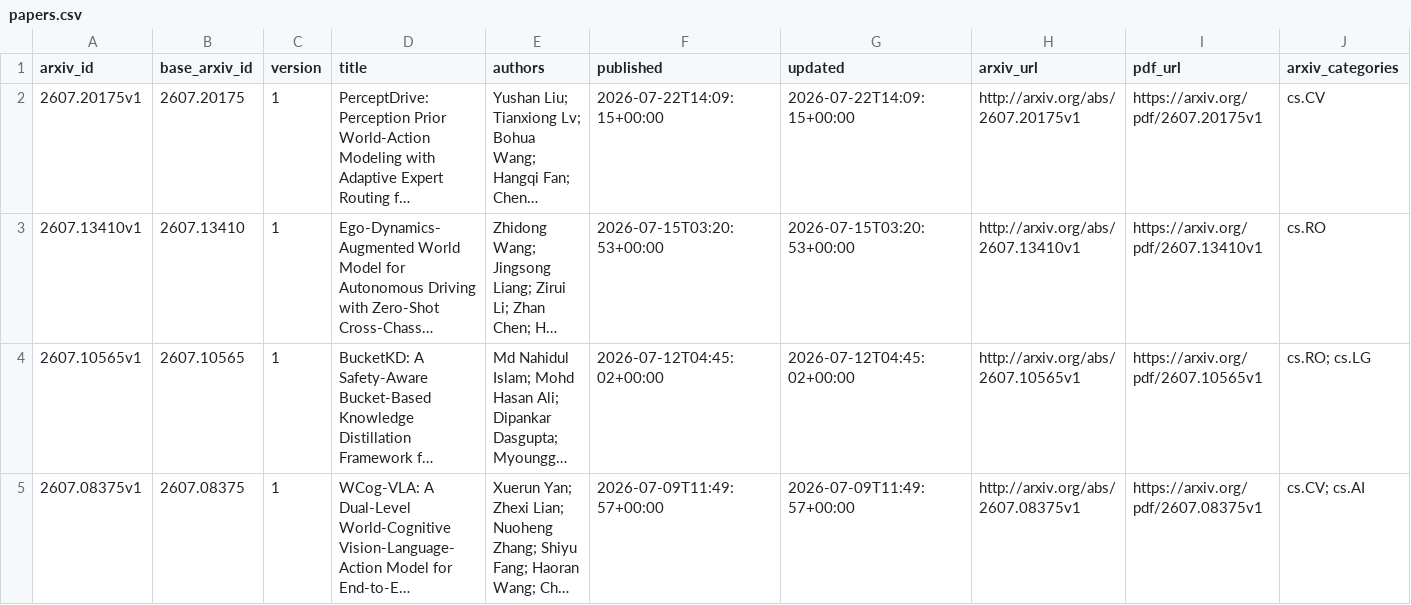
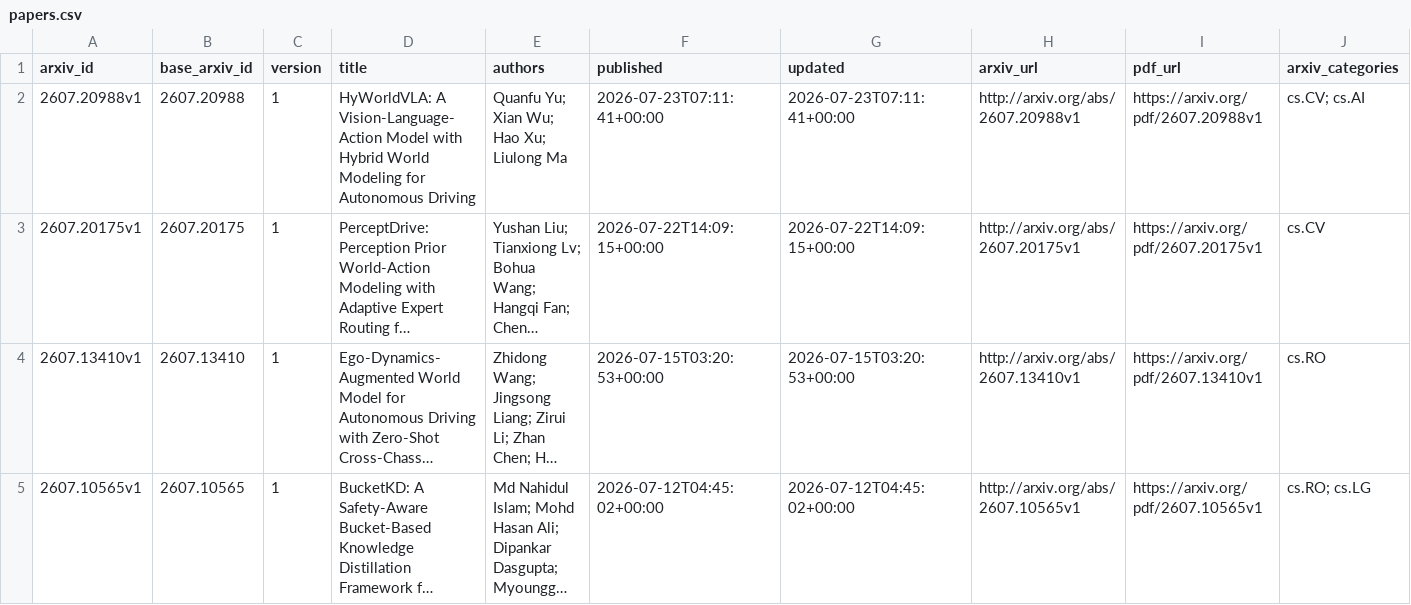
Before and after one commit to qiliang72/paper_summarize, a CSV file: data/papers.csv, drawn as a sheet; only a part is shown; the shorter side is filled out with more unchanged rows; long unchanged cells end in …; rows hold the shown columns only; the diff names each change by its address in the sheet, - before the commit and + after, or states it on an @@ line.

```diff
--- a/data/papers.csv
+++ b/data/papers.csv
+row 2: 2607.20988v1 | 2607.20988 | 1 | HyWorldVLA: A Vision-Language-Action Model with Hybrid World Modeling for Autonomous Driving | Quanfu Yu; Xian Wu; Hao Xu; Liulong Ma | 2026-07-23T07:11:41+00:00 | 2026-07-23T07:11:41+00:00 | http://arxiv.org/abs/2607.20988v1 | https://arxiv.org/pdf/2607.20988v1 | cs.CV; cs.AI
```
Also changed, not shown: 3 other files.
